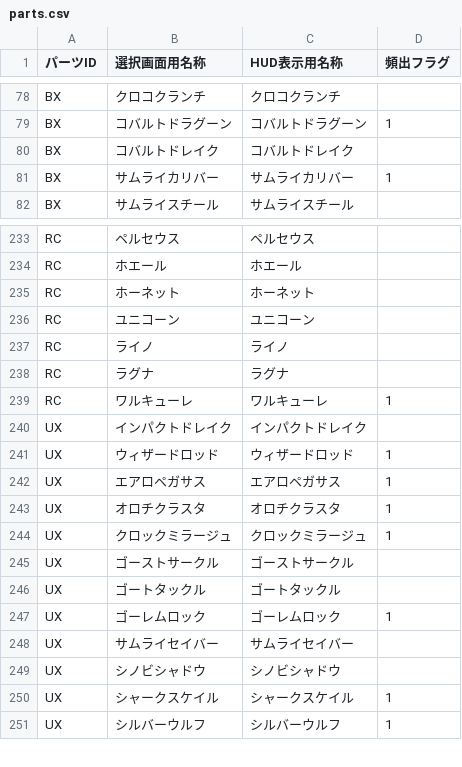
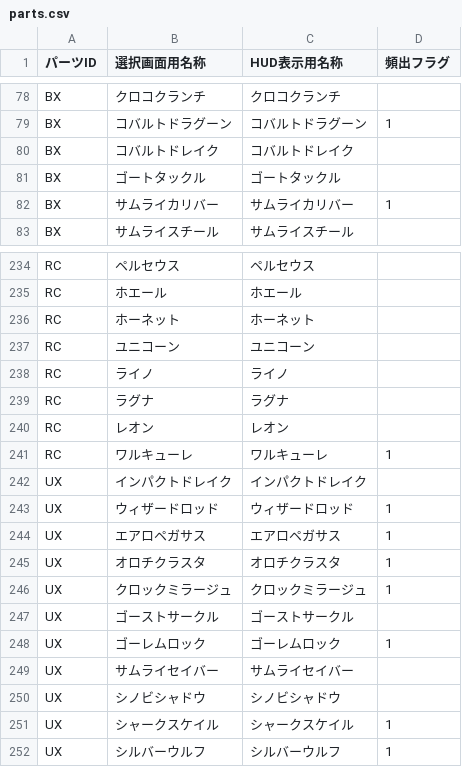
Before and after one commit to inagaki-kado/ibs_mini, a CSV file: parts.csv, drawn as a sheet; only a part is shown, gaps mark what is left out.

Commit message:
Add files via upload

```diff
--- a/parts.csv
+++ b/parts.csv
@@ -80,2 +80,3 @@ BX,コバルトドラグーン,コバルトドラグーン,1
 BX,コバルトドレイク,コバルトドレイク,
+BX,ゴートタックル,ゴートタックル,
 BX,サムライカリバー,サムライカリバー,1
@@ -238,2 +239,3 @@ RC,ライノ,ライノ,
 RC,ラグナ,ラグナ,
+RC,レオン,レオン,
 RC,ワルキューレ,ワルキューレ,1
@@ -245,3 +247,2 @@ UX,クロックミラージュ,クロックミラージュ,1
 UX,ゴーストサークル,ゴーストサークル,
-UX,ゴートタックル,ゴートタックル,
 UX,ゴーレムロック,ゴーレムロック,1
```
